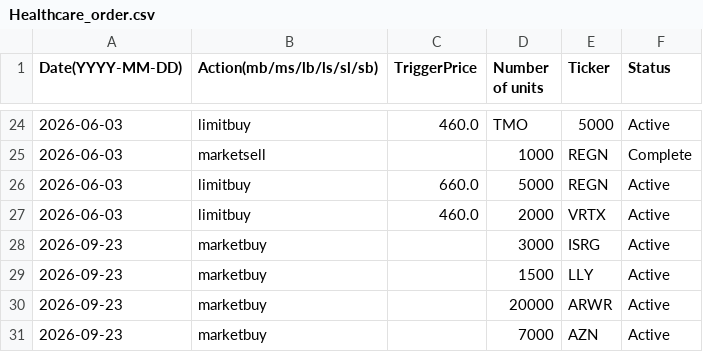
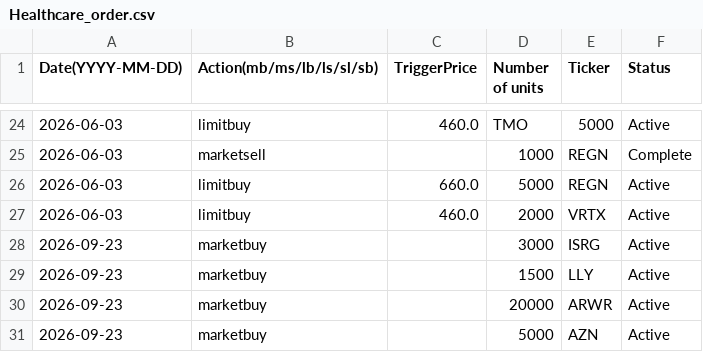
Before and after one commit to clojure-finance/hku-cim-trades, a CSV file: Order_files/Healthcare_order.csv, drawn as a sheet; only a part is shown, gaps mark what is left out.

Commit message:
Update AZN order quantity from 7000 to 5000

```diff
--- a/Order_files/Healthcare_order.csv
+++ b/Order_files/Healthcare_order.csv
@@ -30,2 +30,2 @@ Date(YYYY-MM-DD),Action(mb/ms/lb/ls/sl/sb),TriggerPrice,Number of units,Ticker,S
 2026-09-23,marketbuy,,20000,ARWR,Active
-2026-09-23,marketbuy,,7000,AZN,Active
+2026-09-23,marketbuy,,5000,AZN,Active
```
